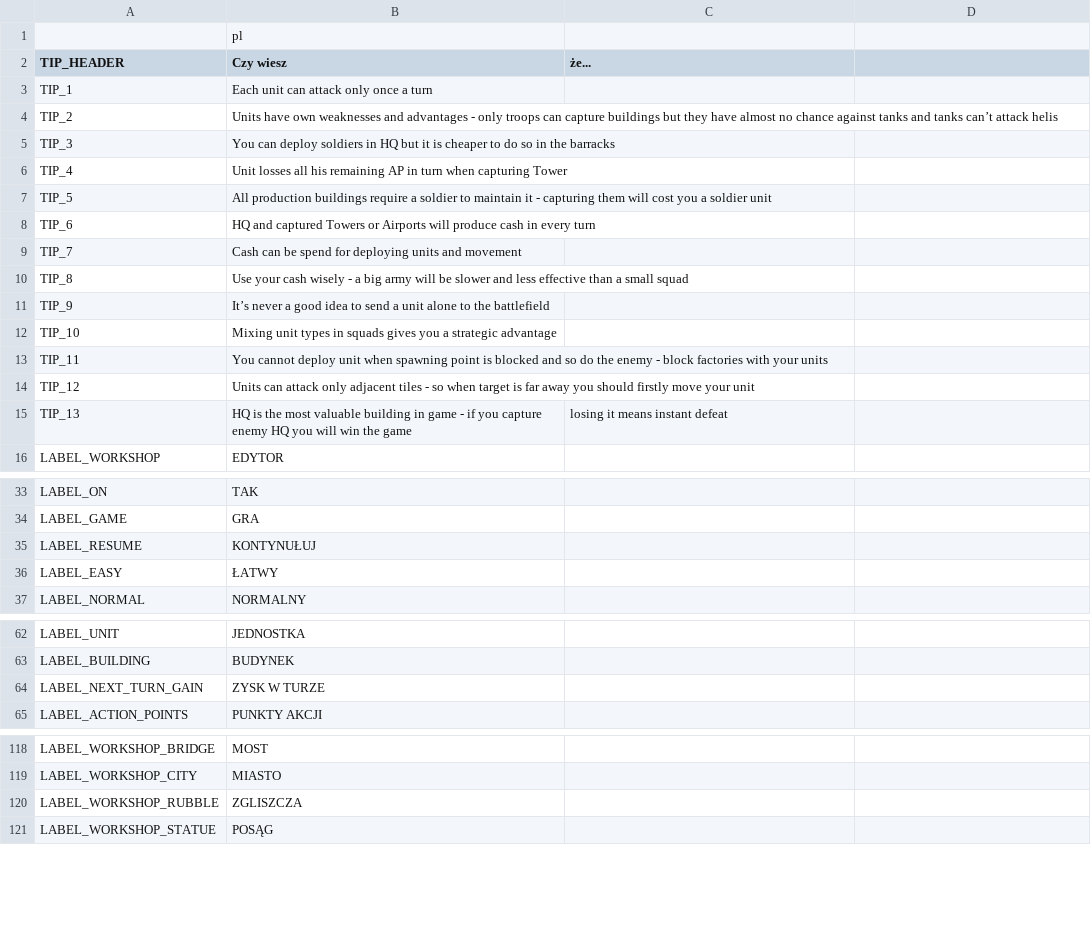
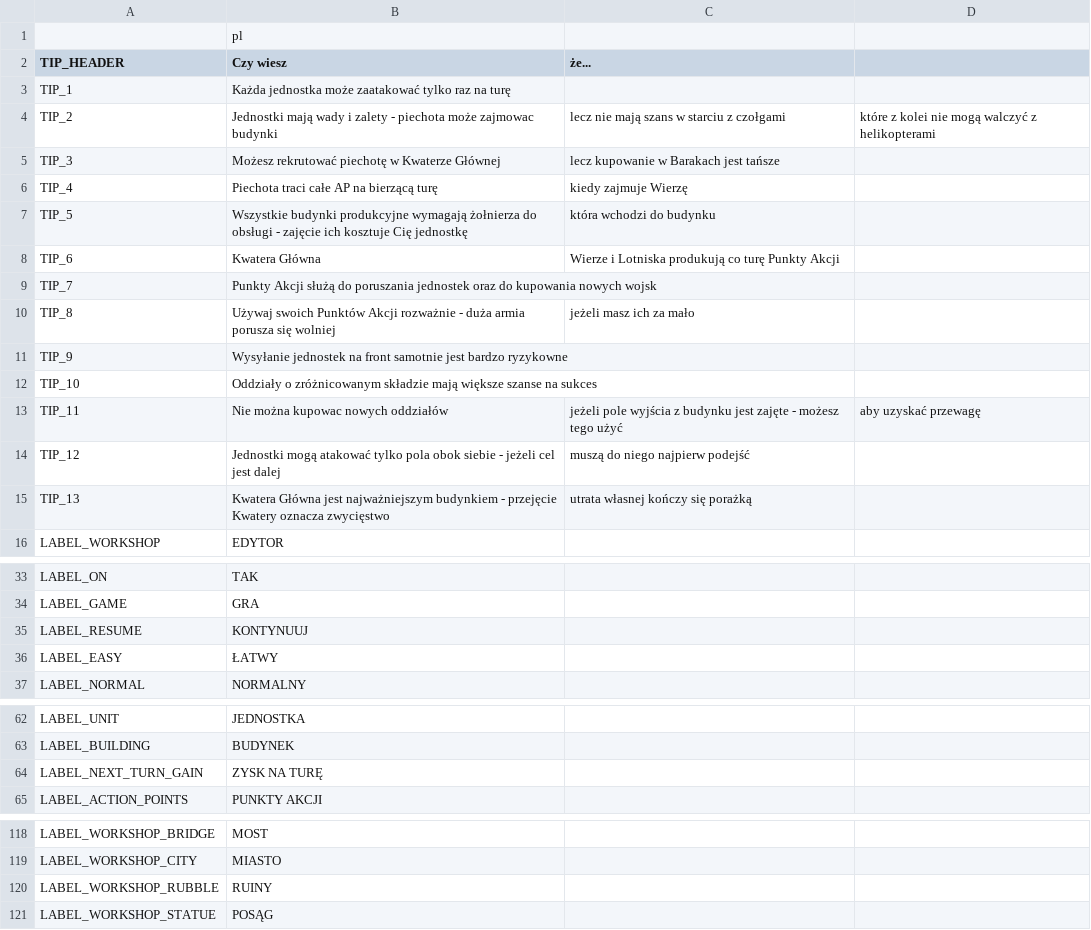
Before and after one commit to w84death/Tanks-of-Freedom, a CSV file: translations/translations_pl.csv, drawn as a sheet; only a part is shown, gaps mark what is left out; the diff covers the shown part only.

```diff
--- a/translations/translations_pl.csv
+++ b/translations/translations_pl.csv
@@ -2,15 +2,15 @@
 TIP_HEADER,Czy wiesz, że...
-TIP_1,Each unit can attack only once a turn
-TIP_2,Units have own weaknesses and advantages - only troops can capture buildings but they have almost no chance against tanks and tanks can’t attack helis
-TIP_3,You can deploy soldiers in HQ but it is cheaper to do so in the barracks
-TIP_4,Unit losses all his remaining AP in turn when capturing Tower
-TIP_5,All production buildings require a soldier to maintain it - capturing them will cost you a soldier unit
-TIP_6,HQ and captured Towers or Airports will produce cash in every turn
-TIP_7,Cash can be spend for deploying units and movement
-TIP_8,Use your cash wisely - a big army will be slower and less effective than a small squad
-TIP_9,It’s never a good idea to send a unit alone to the battlefield
-TIP_10,Mixing unit types in squads gives you a strategic advantage
-TIP_11,You cannot deploy unit when spawning point is blocked and so do the enemy - block factories with your units
-TIP_12,Units can attack only adjacent tiles - so when target is far away you should firstly move your unit
-TIP_13,HQ is the most valuable building in game - if you capture enemy HQ you will win the game, losing it means instant defeat
+TIP_1,Każda jednostka może zaatakować tylko raz na turę
+TIP_2,Jednostki mają wady i zalety - piechota może zajmowac budynki, lecz nie mają szans w starciu z czołgami, które z kolei nie mogą walczyć z helikopterami
+TIP_3,Możesz rekrutować piechotę w Kwaterze Głównej, lecz kupowanie w Barakach jest tańsze
+TIP_4,Piechota traci całe AP na bierzącą turę, kiedy zajmuje Wierzę
+TIP_5,Wszystkie budynki produkcyjne wymagają żołnierza do obsługi - zajęcie ich kosztuje Cię jednostkę, która wchodzi do budynku
+TIP_6,Kwatera Główna, Wierze i Lotniska produkują co turę Punkty Akcji
+TIP_7,Punkty Akcji służą do poruszania jednostek oraz do kupowania nowych wojsk
+TIP_8,Używaj swoich Punktów Akcji rozważnie - duża armia porusza się wolniej, jeżeli masz ich za mało
+TIP_9,Wysyłanie jednostek na front samotnie jest bardzo ryzykowne
+TIP_10,Oddziały o zróżnicowanym składzie mają większe szanse na sukces
+TIP_11,Nie można kupowac nowych oddziałów, jeżeli pole wyjścia z budynku jest zajęte - możesz tego użyć, aby uzyskać przewagę
+TIP_12,Jednostki mogą atakować tylko pola obok siebie - jeżeli cel jest dalej, muszą do niego najpierw podejść
+TIP_13,Kwatera Główna jest najważniejszym budynkiem - przejęcie Kwatery oznacza zwycięstwo, utrata własnej kończy się porażką
 LABEL_WORKSHOP,EDYTOR
@@ -34,3 +34,3 @@ LABEL_ON,TAK
 LABEL_GAME,GRA
-LABEL_RESUME,KONTYNUŁUJ
+LABEL_RESUME,KONTYNUUJ
 LABEL_EASY,ŁATWY
@@ -63,3 +63,3 @@ LABEL_UNIT,JEDNOSTKA
 LABEL_BUILDING,BUDYNEK
-LABEL_NEXT_TURN_GAIN,ZYSK W TURZE
+LABEL_NEXT_TURN_GAIN,ZYSK NA TURĘ
 LABEL_ACTION_POINTS,PUNKTY AKCJI
@@ -119,3 +119,3 @@ LABEL_WORKSHOP_BRIDGE,MOST
 LABEL_WORKSHOP_CITY,MIASTO
-LABEL_WORKSHOP_RUBBLE,ZGLISZCZA
+LABEL_WORKSHOP_RUBBLE,RUINY
 LABEL_WORKSHOP_STATUE,POSĄG
```
Also changed, not shown: 43 edited cells elsewhere in this file, translations/translations_en.csv, 1 other file.
